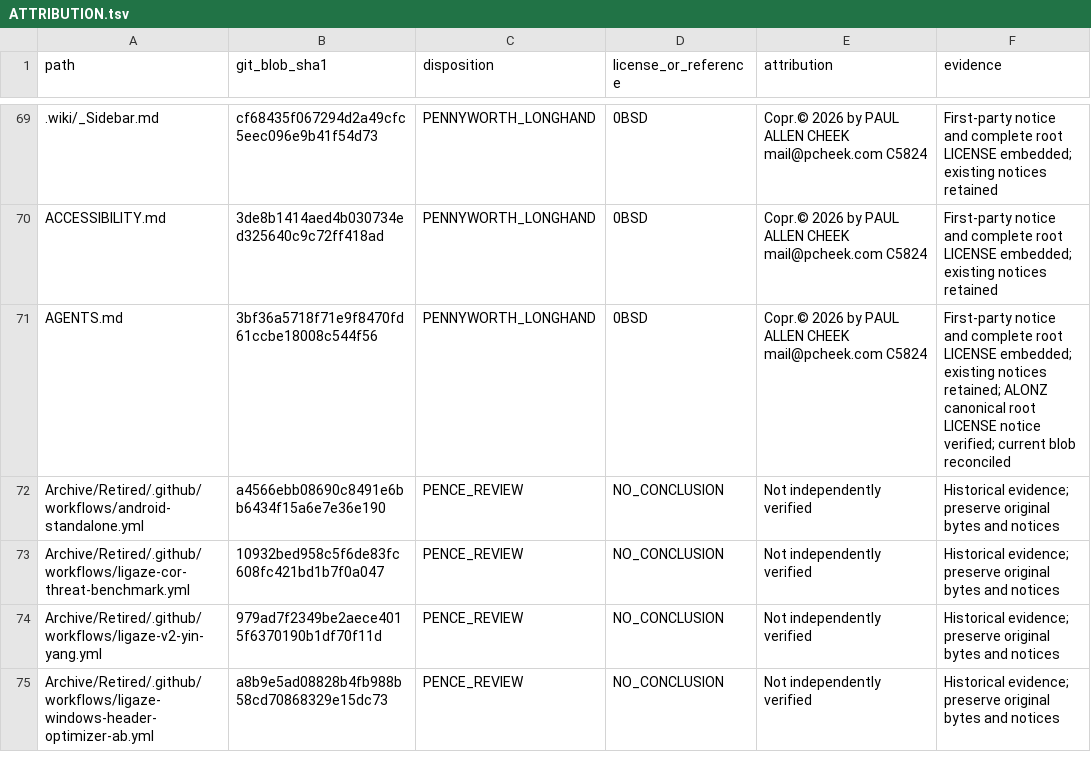
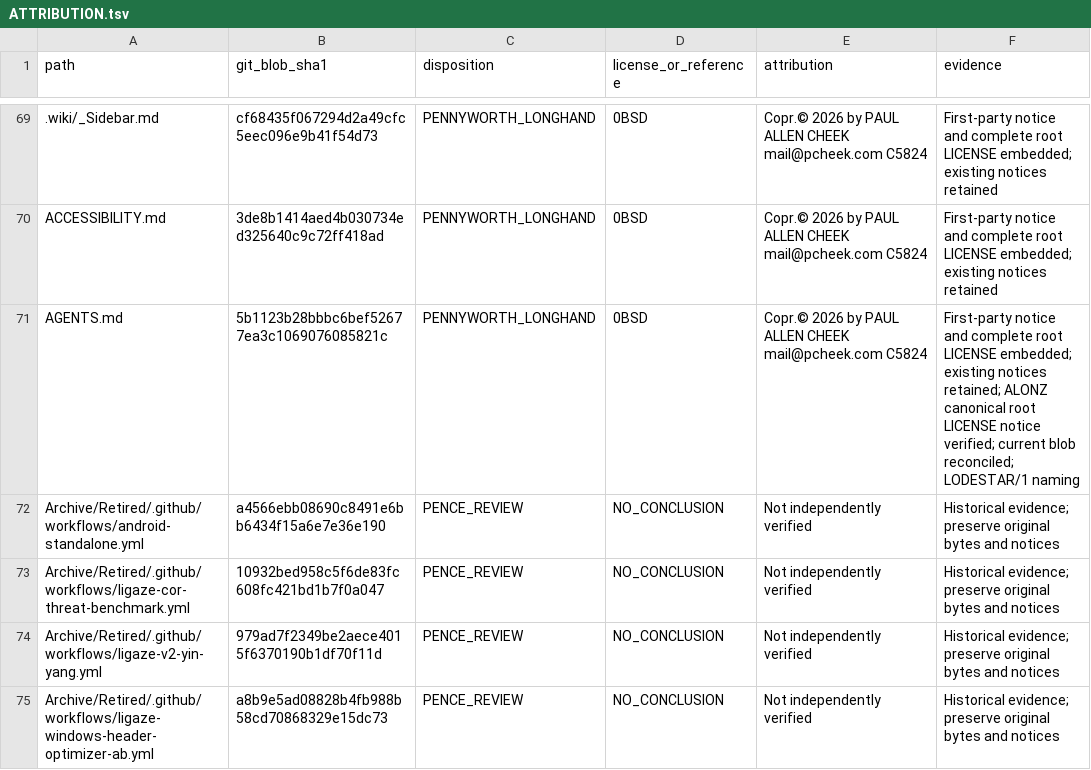
Before and after one commit to Simply-Well-Executed/pentagonal-xor-cpp20, a TSV file: LICENSES/ATTRIBUTION.tsv, drawn as a sheet; only a part is shown, gaps mark what is left out.

Commit message:
Reconcile LODESTAR instruction blob in PENNYWORTH ledger

```diff
--- a/LICENSES/ATTRIBUTION.tsv
+++ b/LICENSES/ATTRIBUTION.tsv
@@ -70,3 +70,3 @@ path	git_blob_sha1	disposition	license_or_reference	attribution	evidence
 ACCESSIBILITY.md	3de8b1414aed4b030734ed325640c9c72ff418ad	PENNYWORTH_LONGHAND	0BSD	Copr.© 2026 by PAUL ALLEN CHEEK mail@pcheek.com C5824	First-party notice and complete root LICENSE embedded; existing notices retained
-AGENTS.md	3bf36a5718f71e9f8470fd61ccbe18008c544f56	PENNYWORTH_LONGHAND	0BSD	Copr.© 2026 by PAUL ALLEN CHEEK mail@pcheek.com C5824	First-party notice and complete root LICENSE embedded; existing notices retained; ALONZ canonical root LICENSE notice verified; current blob reconciled
+AGENTS.md	5b1123b28bbbc6bef52677ea3c1069076085821c	PENNYWORTH_LONGHAND	0BSD	Copr.© 2026 by PAUL ALLEN CHEEK mail@pcheek.com C5824	First-party notice and complete root LICENSE embedded; existing notices retained; ALONZ canonical root LICENSE notice verified; current blob reconciled; LODESTAR/1 naming
 Archive/Retired/.github/workflows/android-standalone.yml	a4566ebb08690c8491e6bb6434f15a6e7e36e190	PENCE_REVIEW	NO_CONCLUSION	Not independently verified	Historical evidence; preserve original bytes and notices
```
